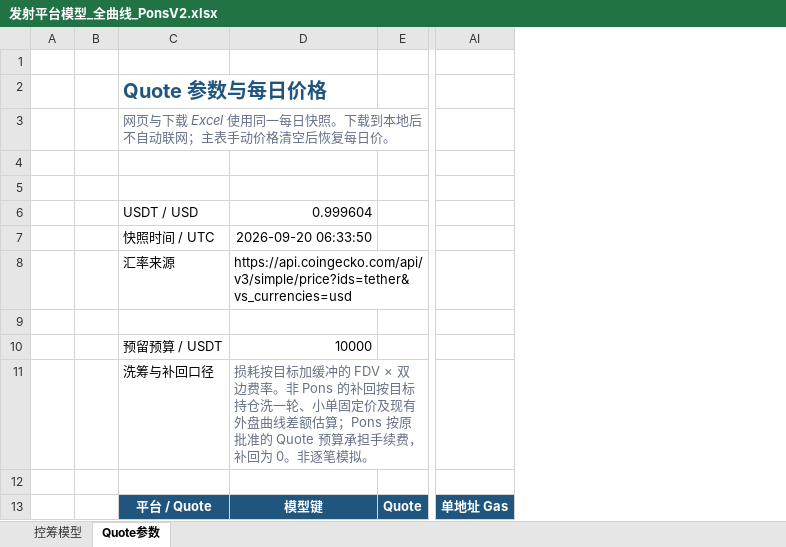
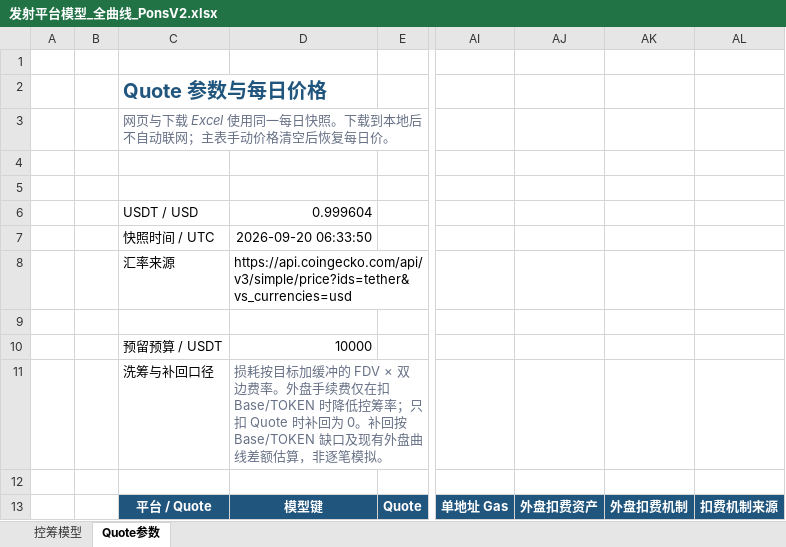
Before and after one commit to bella07021/stock-quote-route-liquidity, an Excel workbook: excel/latest/发射平台模型_全曲线_PonsV2.xlsx, sheet Quote参数, drawn as a sheet; only a part is shown, gaps mark what is left out; values as stored, in another font and other column widths than the file's, no borders; the diff names each change by its address in the sheet, - before the commit and + after, or states it on an @@ line.

```diff
--- a/excel/latest/发射平台模型_全曲线_PonsV2.xlsx (sheet Quote参数)
+++ b/excel/latest/发射平台模型_全曲线_PonsV2.xlsx (sheet Quote参数)
+column AJ, row 13: 外盘扣费资产
+column AK, row 13: 外盘扣费机制
+column AL, row 13: 扣费机制来源
-D11: …边费率。非 Pons 的补回按目标持仓洗一轮、小单固定价及现有外盘曲线差额估算；Pons 按原批准的 Quote 预算承担手续费，补回为 0。非逐笔模…
+D11: …边费率。外盘手续费仅在扣 Base/TOKEN 时降低控筹率；只扣 Quote 时补回为 0。补回按 Base/TOKEN 缺口及现有外盘曲线差额估算，非逐笔模…
```
Also changed, not shown: sheet 控筹模型, hidden cells, excel/latest/FourMeme_4Stock_BNC4_控筹模型.xlsx, excel/latest/PonsV2_股票Quote控筹模型.xlsx, 6 other files.
